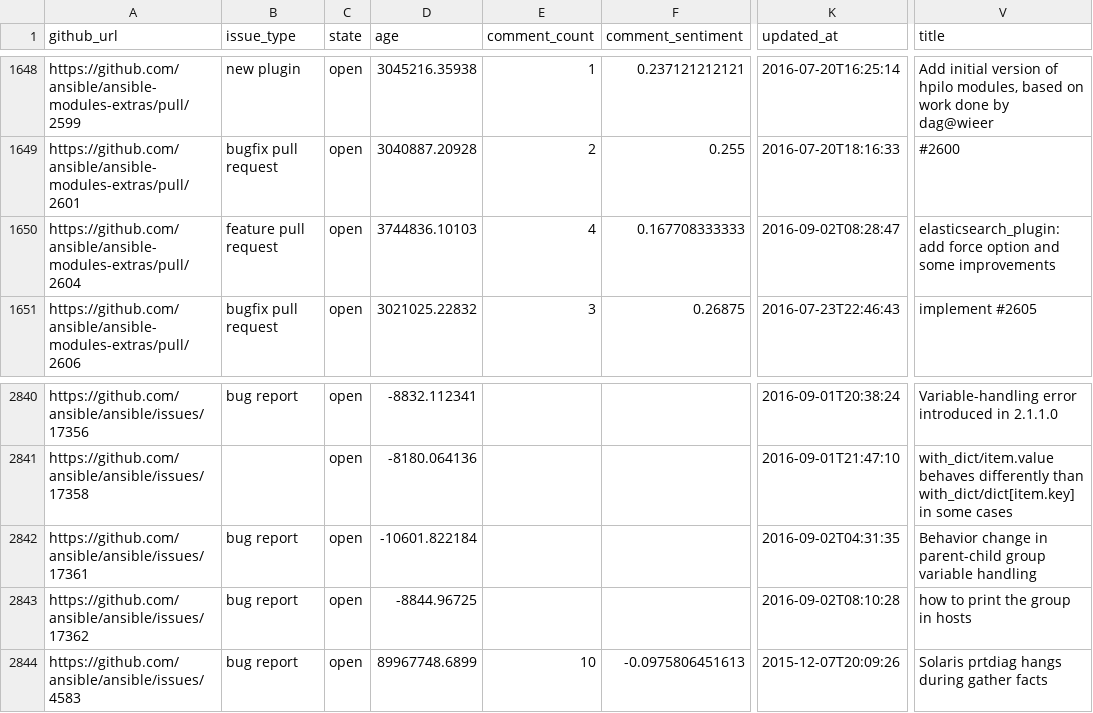
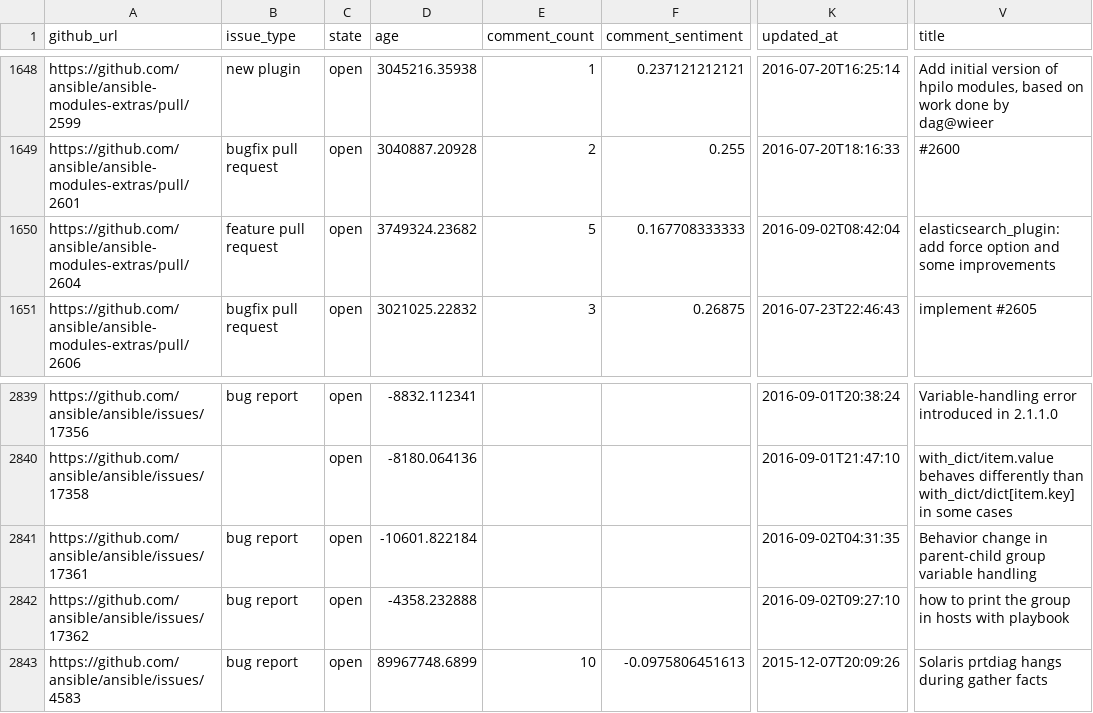
Before and after one commit to jctanner/jctanner.github.io, a CSV file: ansible/open/issue_data.csv, drawn as a sheet; only a part is shown, gaps mark what is left out; addresses are those after the commit; the diff covers the shown part only; the diff names each change by its address in the sheet, - before the commit and + after, or states it on an @@ line.

```diff
--- a/ansible/open/issue_data.csv
+++ b/ansible/open/issue_data.csv
-D1650 (age): 3744836.10103
+D1650 (age): 3749324.23682
-E1650 (comment_count): 4
+E1650 (comment_count): 5
-K1650 (updated_at): 2016-09-02T08:28:47
+K1650 (updated_at): 2016-09-02T08:42:04
-D2842 (age): -8844.96725
+D2842 (age): -4358.232888
-K2842 (updated_at): 2016-09-02T08:10:28
+K2842 (updated_at): 2016-09-02T09:27:10
-V2842 (title): how to print the group in hosts
+V2842 (title): how to print the group in hosts with playbook
```
Also changed, not shown: 1 removed row and 16 edited cells elsewhere in this file, ansible/stats/repostats.csv, 14 other files.
